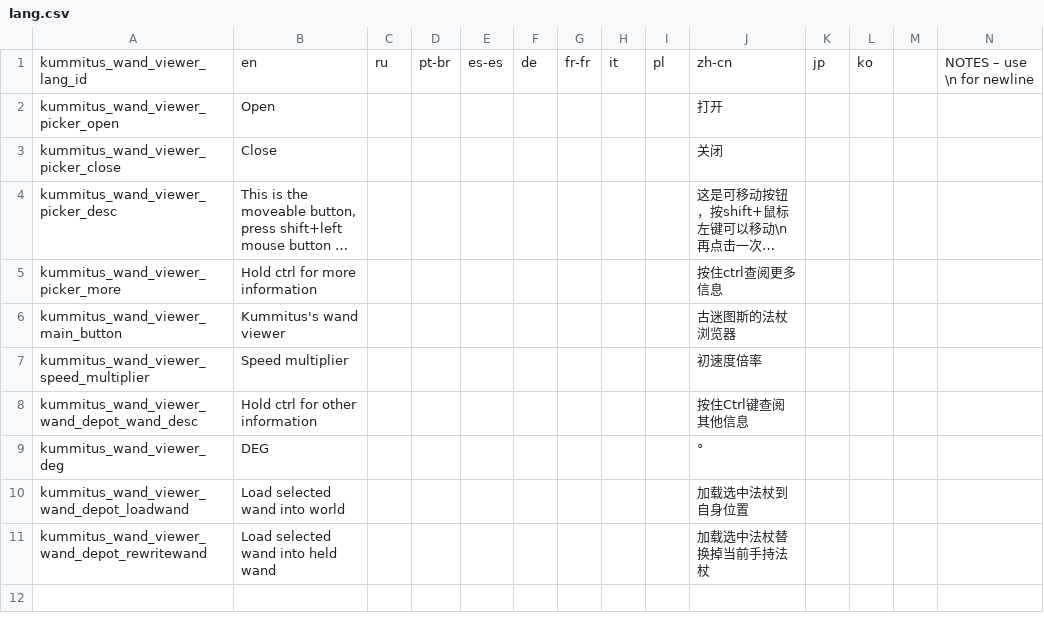
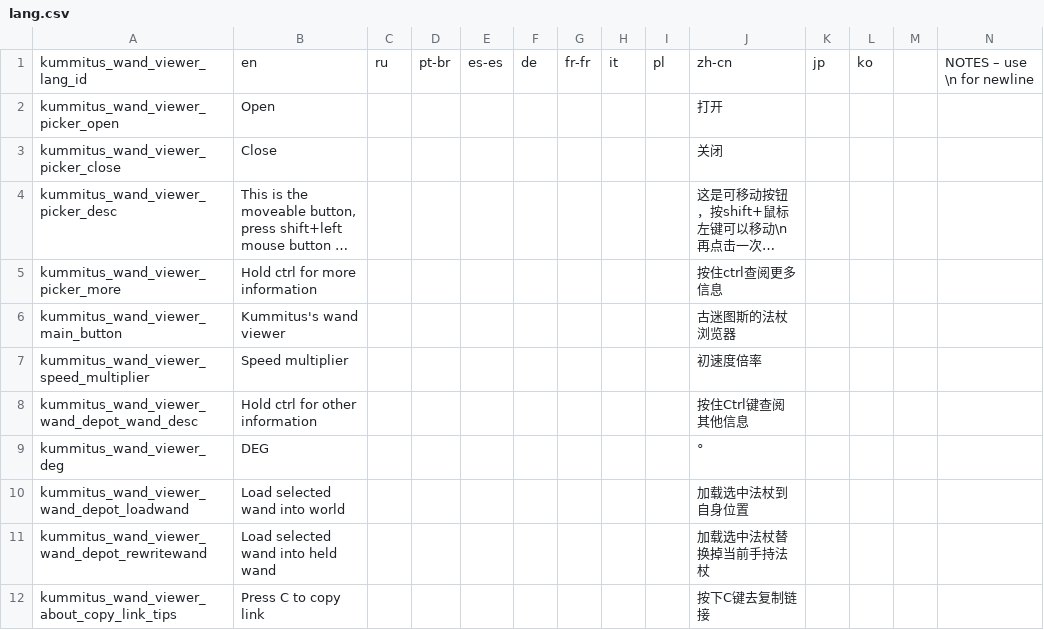
Before and after one commit to KagiamamaHIna/kummitus-wand-viewer, a CSV file: files/lang/lang.csv, drawn as a sheet; only a part is shown; long unchanged cells end in …; rows hold the shown columns only; the diff names each change by its address in the sheet, - before the commit and + after, or states it on an @@ line.

```diff
--- a/files/lang/lang.csv
+++ b/files/lang/lang.csv
+row 12: kummitus_wand_viewer_about_copy_link_tips | Press C to copy link |  |  |  |  |  |  |  | 按下C键去复制链接
```
Also changed, not shown: 4 other files.
